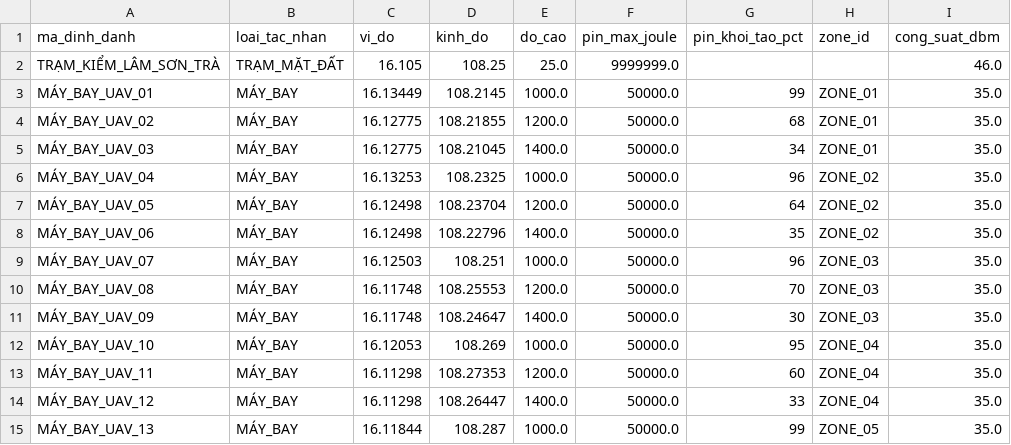
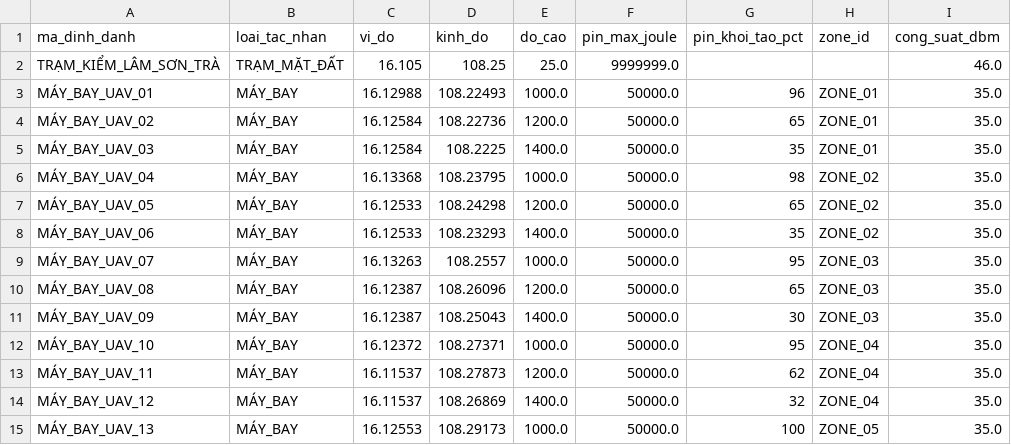
Before and after one commit to xuanquy06/PBL4, a CSV file: data/nodes_config.csv, drawn as a sheet; only a part is shown; the diff covers the shown part only; the diff names each change by its address in the sheet, - before the commit and + after, or states it on an @@ line.

Commit message:
Calibrate 7 Son Tra patrol zones to exact coastline and add granular map layer toggles
- Recalibrate `data/son_tra_zones.geojson` against the Esri World Imagery projection so `ZONE_01` through `ZONE_07` hug 100% of the Son Tra Peninsula shoreline from Tien Sa to Mui Nghe without westward bay drift or clipped northern/eastern capes.
- Regenerate `data/nodes_config.csv` and `data/uav_waypoints.csv` so all 21 UAV hexagonal patrol loops sit strictly inside the land boundaries of their assigned zones.
- Split map overlays in `templates/index.html` into independent Leaflet layers (7 zones, FANET relay links, LEO satellite links, A2G direct links, E2E routes, patrol trajectories, and UAV labels) with individual toggle controls and single-UAV click-to-focus filtering to eliminate visual clutter.

```diff
--- a/data/nodes_config.csv
+++ b/data/nodes_config.csv
-C3 (vi_do): 16.13449
+C3 (vi_do): 16.12988
-D3 (kinh_do): 108.2145
+D3 (kinh_do): 108.22493
-G3 (pin_khoi_tao_pct): 99
+G3 (pin_khoi_tao_pct): 96
-C4:C5 (vi_do): 16.12775
+C4:C5 (vi_do): 16.12584
-D4 (kinh_do): 108.21855
+D4 (kinh_do): 108.22736
-G4 (pin_khoi_tao_pct): 68
+G4 (pin_khoi_tao_pct): 65
-D5 (kinh_do): 108.21045
+D5 (kinh_do): 108.2225
-G5 (pin_khoi_tao_pct): 34
+G5 (pin_khoi_tao_pct): 35
-C6 (vi_do): 16.13253
+C6 (vi_do): 16.13368
-D6 (kinh_do): 108.2325
+D6 (kinh_do): 108.23795
-G6 (pin_khoi_tao_pct): 96
+G6 (pin_khoi_tao_pct): 98
-C7:C8 (vi_do): 16.12498
+C7:C8 (vi_do): 16.12533
-D7 (kinh_do): 108.23704
+D7 (kinh_do): 108.24298
-G7 (pin_khoi_tao_pct): 64
+G7 (pin_khoi_tao_pct): 65
-D8 (kinh_do): 108.22796
+D8 (kinh_do): 108.23293
-C9 (vi_do): 16.12503
+C9 (vi_do): 16.13263
-D9 (kinh_do): 108.251
+D9 (kinh_do): 108.2557
-G9 (pin_khoi_tao_pct): 96
+G9 (pin_khoi_tao_pct): 95
-C10:C11 (vi_do): 16.11748
+C10:C11 (vi_do): 16.12387
-D10 (kinh_do): 108.25553
+D10 (kinh_do): 108.26096
-G10 (pin_khoi_tao_pct): 70
+G10 (pin_khoi_tao_pct): 65
-D11 (kinh_do): 108.24647
+D11 (kinh_do): 108.25043
-C12 (vi_do): 16.12053
+C12 (vi_do): 16.12372
-D12 (kinh_do): 108.269
+D12 (kinh_do): 108.27371
-C13:C14 (vi_do): 16.11298
+C13:C14 (vi_do): 16.11537
-D13 (kinh_do): 108.27353
+D13 (kinh_do): 108.27873
-G13 (pin_khoi_tao_pct): 60
+G13 (pin_khoi_tao_pct): 62
-D14 (kinh_do): 108.26447
+D14 (kinh_do): 108.26869
-G14 (pin_khoi_tao_pct): 33
+G14 (pin_khoi_tao_pct): 32
-C15 (vi_do): 16.11844
+C15 (vi_do): 16.12553
-D15 (kinh_do): 108.287
+D15 (kinh_do): 108.29173
-G15 (pin_khoi_tao_pct): 99
+G15 (pin_khoi_tao_pct): 100
```
Also changed, not shown: 22 edited cells elsewhere in this file, data/uav_waypoints.csv, 2 other files.
